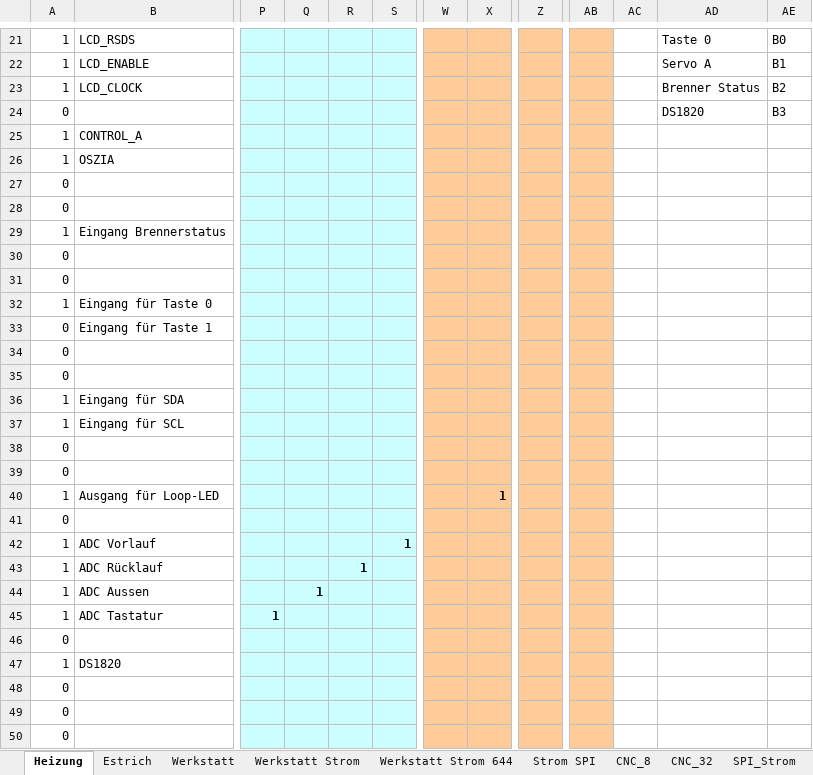
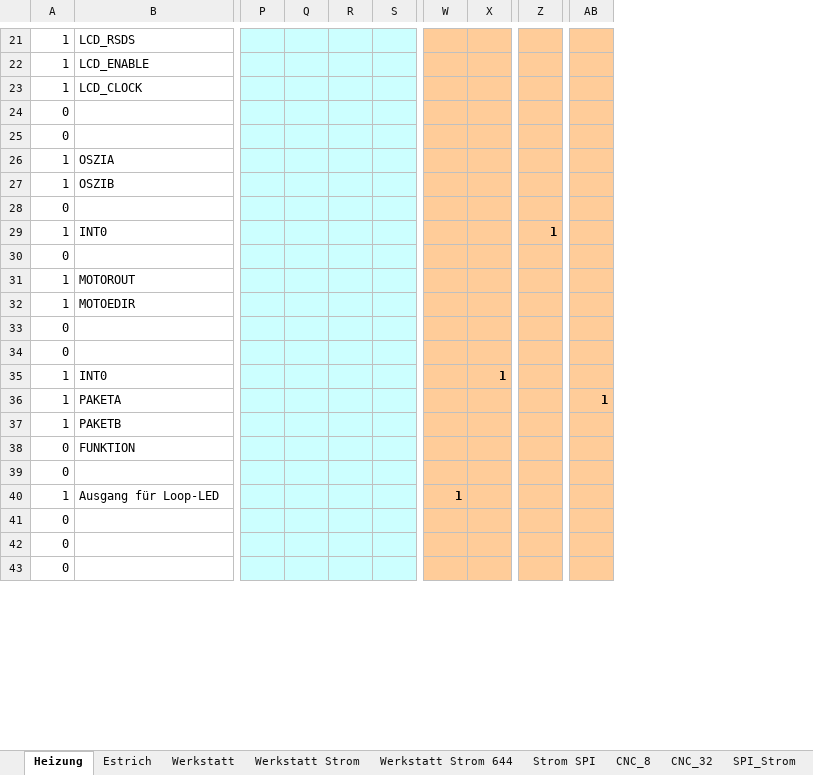
Before and after one commit to ruediheimlicher/H0_Decoder, an Excel workbook: PORT-Belegung DEcoder.xlsx, sheet Heizung, drawn as a sheet; only a part is shown, gaps mark what is left out; values as stored, in another font and other column widths than the file's, no borders; conditional formats not drawn; removed rows and columns are numbered as before the commit, all else as after; rows hold the shown columns only; the diff covers the shown part only; the diff names each change by its address in the sheet, - before the commit and + after, or states it on an @@ line.

Commit message:
Auswertung mizt rawDataA, B
Motorimpulse invertiert.

```diff
--- a/PORT-Belegung DEcoder.xlsx (sheet Heizung)
+++ b/PORT-Belegung DEcoder.xlsx (sheet Heizung)
-column R, empty
+column S, empty
-column AC, empty
-column AD, rows 21-24: Taste 0 | Servo A | Brenner Status | DS1820
-column AE, rows 21-24: B0 | B1 | B2 | B3
@@ row 34 moved to row 25: 0 @@
-B26: CONTROL_A
+B26: OSZIA
-B27: OSZIA
+B27: OSZIB
@@ row 35 moved to row 28: 0 @@
+row 29: 1 | INT0 |  |  |  |  |  |  | 1
@@ row 38 moved to row 30: 0 @@
+row 31: 1 | MOTOROUT
+row 32: 1 | MOTOEDIR
-row 29: 1 | Eingang Brennerstatus
+row 35: 1 | INT0 |  |  |  |  |  | 1
+row 36: 1 | PAKETA |  |  |  |  |  |  |  | 1
+row 37: 1 | PAKETB
+row 38: 0 | FUNKTION
@@ row 31 moved to row 14: 0 @@
-row 32: 1 | Eingang für Taste 0
-row 33: 0 | Eingang für Taste 1
-row 36: 1 | Eingang für SDA
-row 37: 1 | Eingang für SCL
@@ row 39 moved to row 49: 0 @@
-W40: (empty)
+W40: 1
-X40: 1
+X40: (empty)
@@ row 41 moved to row 50: 0 @@
-row 42: 1 | ADC Vorlauf |  |  |  | 1
-row 43: 1 | ADC Rücklauf |  |  | 1
-row 44: 1 | ADC Aussen |  | 1
-row 45: 1 | ADC Tastatur | 1
@@ row 46 moved to row 51: 0 @@
-row 47: 1 | DS1820
```
Also changed, not shown: 10 added rows, 7 removed rows and 6 edited cells elsewhere in this sheet, formulas that keep their value, 3 other files.
